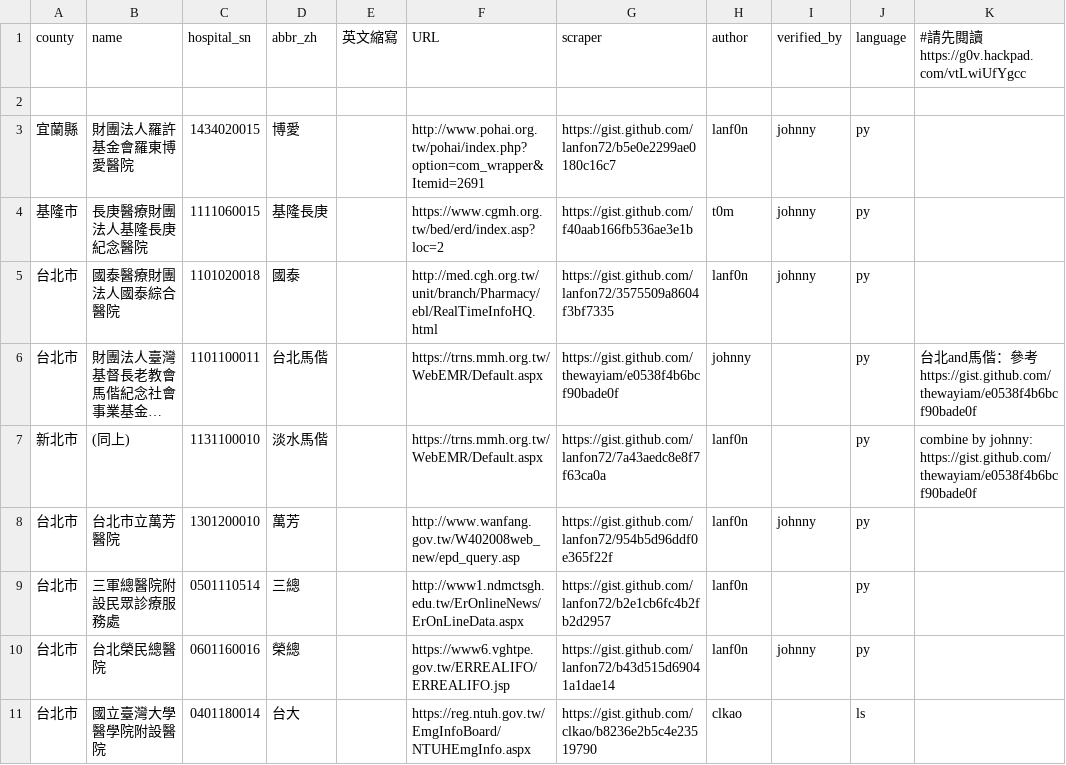
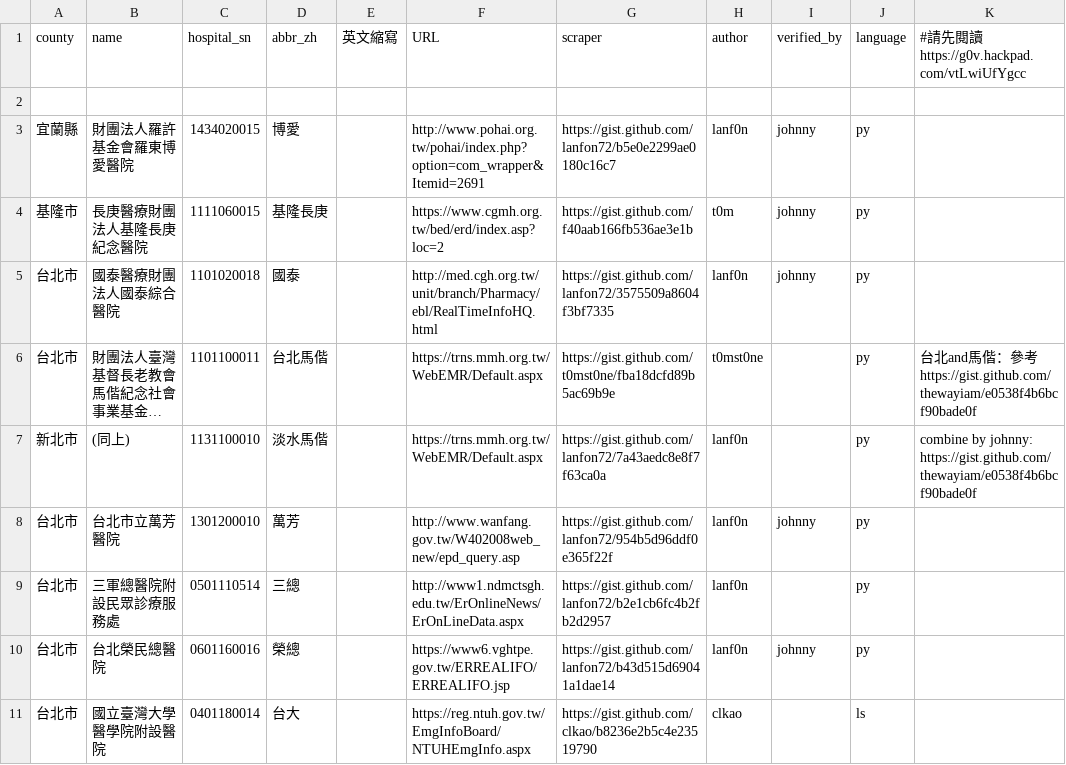
Before and after one commit to g0v/er.mohw, a CSV file: twer.csv, drawn as a sheet; only a part is shown; long unchanged cells end in …; the diff names each change by its address in the sheet, - before the commit and + after, or states it on an @@ line.

Commit message:
modified git URL for 馬偕醫院

```diff
--- a/twer.csv
+++ b/twer.csv
-G6 (scraper): https://gist.github.com/thewayiam/e0538f4b6bcf90bade0f
+G6 (scraper): https://gist.github.com/t0mst0ne/fba18dcfd89b5ac69b9e
-H6 (author): johnny
+H6 (author): t0mst0ne
```
